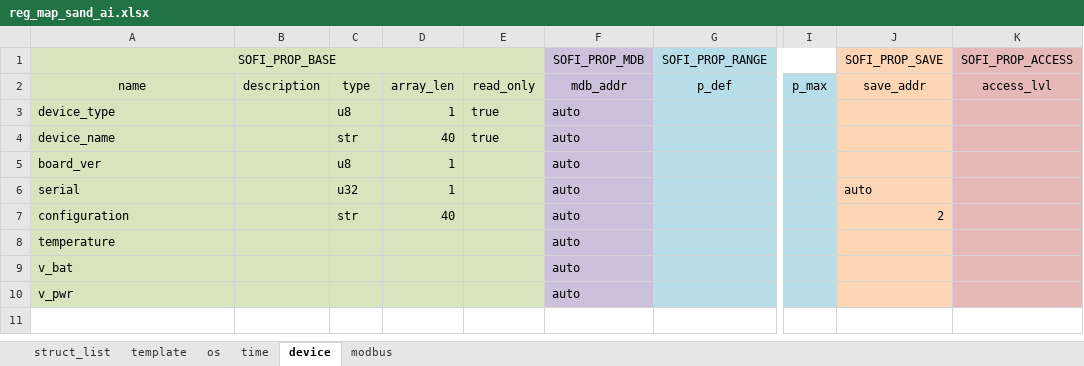
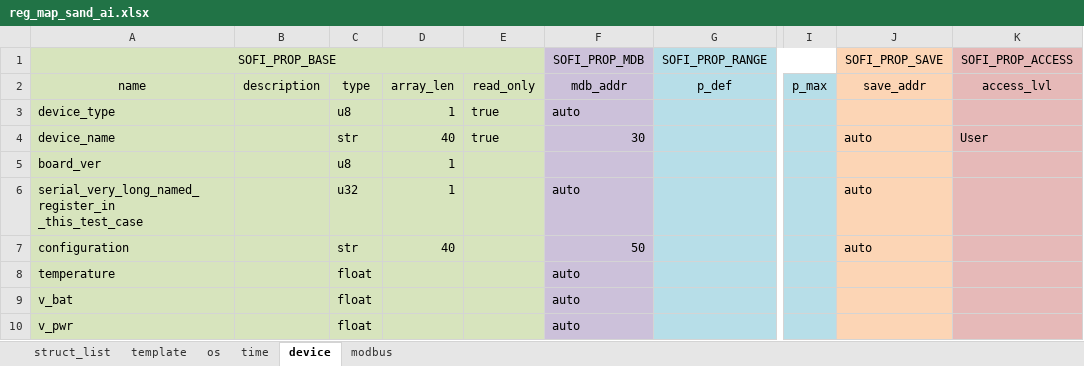
Before and after one commit to Airat91/SAND, an Excel workbook: generator/input/reg_maps/reg_map_sand_ai.xlsx, sheet device, drawn as a sheet; only a part is shown, gaps mark what is left out; values as stored, in another font and other column widths than the file's, no borders; the diff names each change by its address in the sheet, - before the commit and + after, or states it on an @@ line.

Commit message:
prop_lists handling released

```diff
--- a/generator/input/reg_maps/reg_map_sand_ai.xlsx (sheet device)
+++ b/generator/input/reg_maps/reg_map_sand_ai.xlsx (sheet device)
-F4: auto
+F4: 30
-J4: (empty)
+J4: auto
-K4: (empty)
+K4: User
-F5: auto
+F5: (empty)
-A6: serial
+A6: serial_very_long_named_register_in _this_test_case
-F7: auto
+F7: 50
-J7: 2
+J7: auto
-C8:C10: (empty)
+C8:C10: float
```
Also changed, not shown: sheet os, 4 other files.
